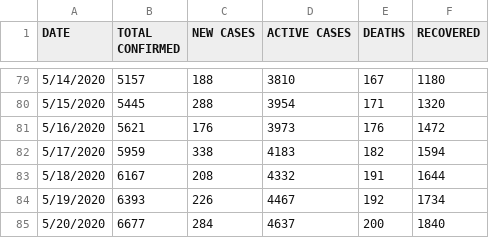
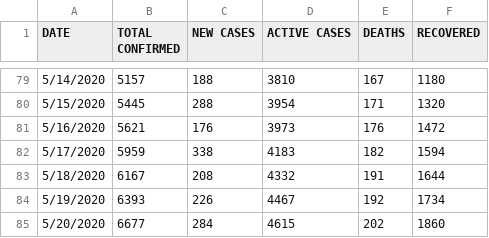
Before and after one commit to Kamparia/nigeria-covid19-data, a CSV file: data/csv/ncdc-covid19-dailyupdates.csv, drawn as a sheet; only a part is shown, gaps mark what is left out.

```diff
--- a/data/csv/ncdc-covid19-dailyupdates.csv
+++ b/data/csv/ncdc-covid19-dailyupdates.csv
@@ -84,2 +84,2 @@ DATE,TOTAL CONFIRMED,NEW CASES,ACTIVE CASES,DEATHS,RECOVERED
 5/19/2020,6393,226,4467,192,1734
-5/20/2020,6677,284,4637,200,1840
+5/20/2020,6677,284,4615,202,1860
```
Also changed, not shown: data/csv/ncdc-covid19-states-daily-deaths.csv, data/csv/ncdc-covid19-states-daily-recovered.csv, 5 other files.
